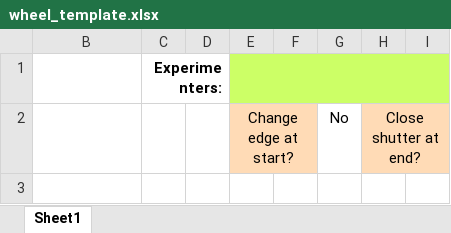
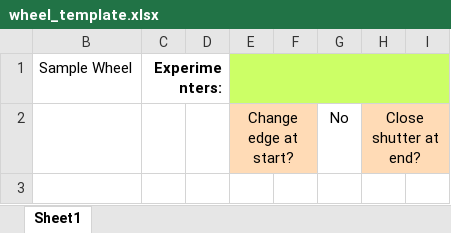
Before and after one commit to NSLS-II-BMM/profile_collection, an Excel workbook: startup/wheel_template.xlsx, sheet Sheet1, drawn as a sheet; only a part is shown; values as stored, in another font and other column widths than the file's, no borders; charts and pictures not drawn; the diff names each change by its address in the sheet, - before the commit and + after, or states it on an @@ line.

```diff
--- a/startup/wheel_template.xlsx (sheet Sheet1)
+++ b/startup/wheel_template.xlsx (sheet Sheet1)
-B1: (empty)
+B1: Sample Wheel
```
Also changed, not shown: charts or pictures, 6 other files.
